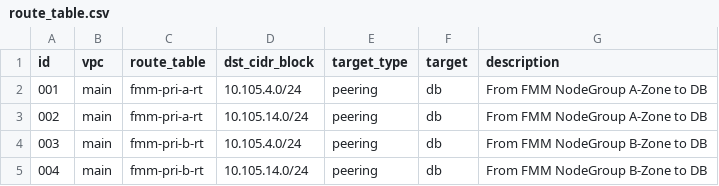
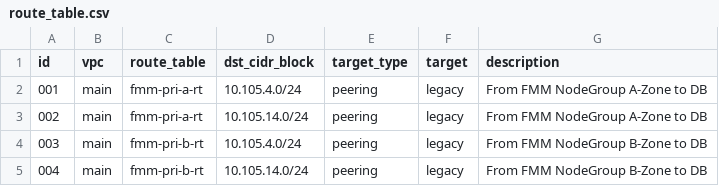
Before and after one commit to junius06/terraform, a CSV file: aws-infra/root-modules/route/route_table.csv, drawn as a sheet.

Commit message:
fix vpc route

```diff
--- a/aws-infra/root-modules/route/route_table.csv
+++ b/aws-infra/root-modules/route/route_table.csv
@@ -1,5 +1,5 @@
 id,vpc,route_table,dst_cidr_block,target_type,target,description
-001,main,fmm-pri-a-rt,10.105.4.0/24,peering,db,From FMM NodeGroup A-Zone to DB
-002,main,fmm-pri-a-rt,10.105.14.0/24,peering,db,From FMM NodeGroup A-Zone to DB
-003,main,fmm-pri-b-rt,10.105.4.0/24,peering,db,From FMM NodeGroup B-Zone to DB
-004,main,fmm-pri-b-rt,10.105.14.0/24,peering,db,From FMM NodeGroup B-Zone to DB
+001,main,fmm-pri-a-rt,10.105.4.0/24,peering,legacy,From FMM NodeGroup A-Zone to DB
+002,main,fmm-pri-a-rt,10.105.14.0/24,peering,legacy,From FMM NodeGroup A-Zone to DB
+003,main,fmm-pri-b-rt,10.105.4.0/24,peering,legacy,From FMM NodeGroup B-Zone to DB
+004,main,fmm-pri-b-rt,10.105.14.0/24,peering,legacy,From FMM NodeGroup B-Zone to DB
```
Also changed, not shown: 3 other files.
